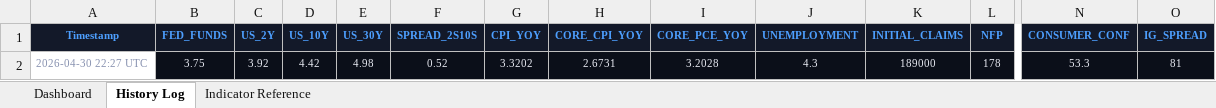
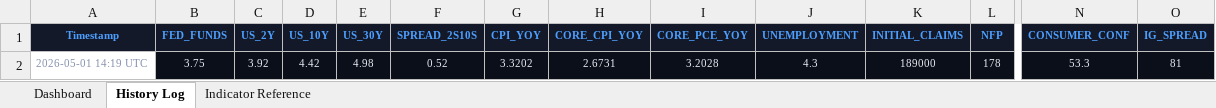
Before and after one commit to 3243dwon/Macro, an Excel workbook: macro_pulse.xlsx, sheet History Log, drawn as a sheet; only a part is shown, gaps mark what is left out; values as stored, in another font and other column widths than the file's, no borders; removed rows and columns are numbered as before the commit, all else as after; rows hold the shown columns only; the diff names each change by its address in the sheet, - before the commit and + after, or states it on an @@ line.

```diff
--- a/macro_pulse.xlsx (sheet History Log)
+++ b/macro_pulse.xlsx (sheet History Log)
-row 2: 2026-04-30 22:27 UTC | 3.75 | 3.92 | 4.42 | 4.98 | 0.52 | 3.3202 | 2.6731 | 3.2028 | 4.3 | 189000 | 178 | 53.3 | 81
+row 2: 2026-05-01 14:19 UTC | 3.75 | 3.92 | 4.42 | 4.98 | 0.52 | 3.3202 | 2.6731 | 3.2028 | 4.3 | 189000 | 178 | 53.3 | 81
```
Also changed, not shown: sheet Dashboard, 2 other files.
